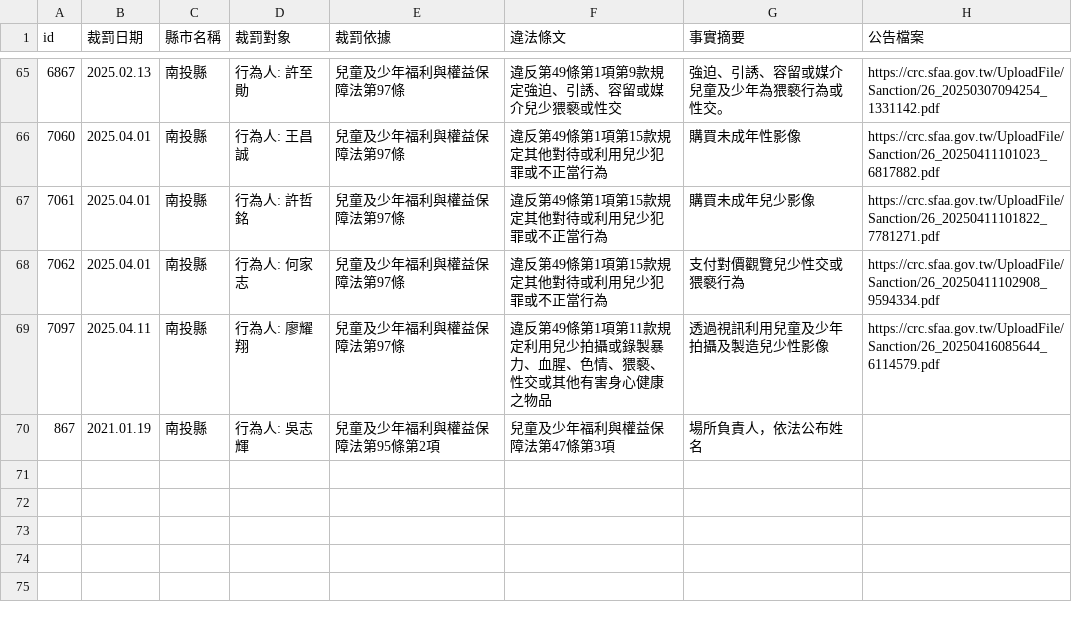
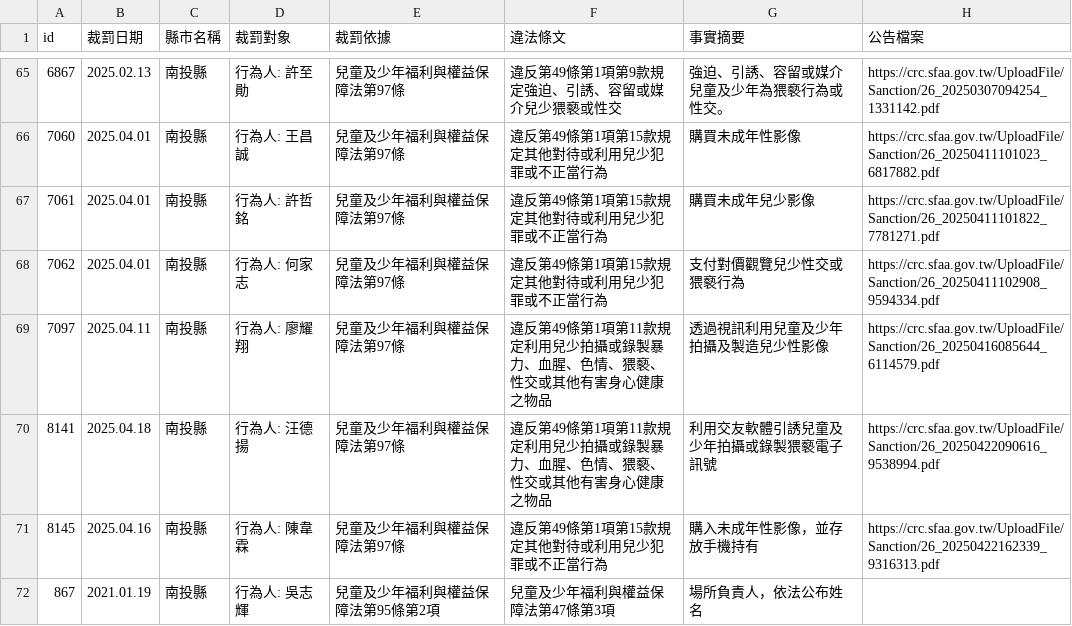
Before and after one commit to kiang/crc.sfaa.gov.tw, a CSV file: data/南投縣.csv, drawn as a sheet; only a part is shown, gaps mark what is left out; the diff names each change by its address in the sheet, - before the commit and + after, or states it on an @@ line.

```diff
--- a/data/南投縣.csv
+++ b/data/南投縣.csv
+row 70: 8141 | 2025.04.18 | 南投縣 | 行為人: 汪德揚 | 兒童及少年福利與權益保障法第97條 | 違反第49條第1項第11款規定利用兒少拍攝或錄製暴力、血腥、色情、猥褻、性交或其他有害身心健康之物品 | 利用交友軟體引誘兒童及少年拍攝或錄製猥褻電子訊號 | https://crc.sfaa.gov.tw/UploadFile/Sanction/26_20250422090616_9538994.pdf
+row 71: 8145 | 2025.04.16 | 南投縣 | 行為人: 陳韋霖 | 兒童及少年福利與權益保障法第97條 | 違反第49條第1項第15款規定其他對待或利用兒少犯罪或不正當行為 | 購入未成年性影像，並存放手機持有 | https://crc.sfaa.gov.tw/UploadFile/Sanction/26_20250422162339_9316313.pdf
```
Also changed, not shown: 4 other files.
